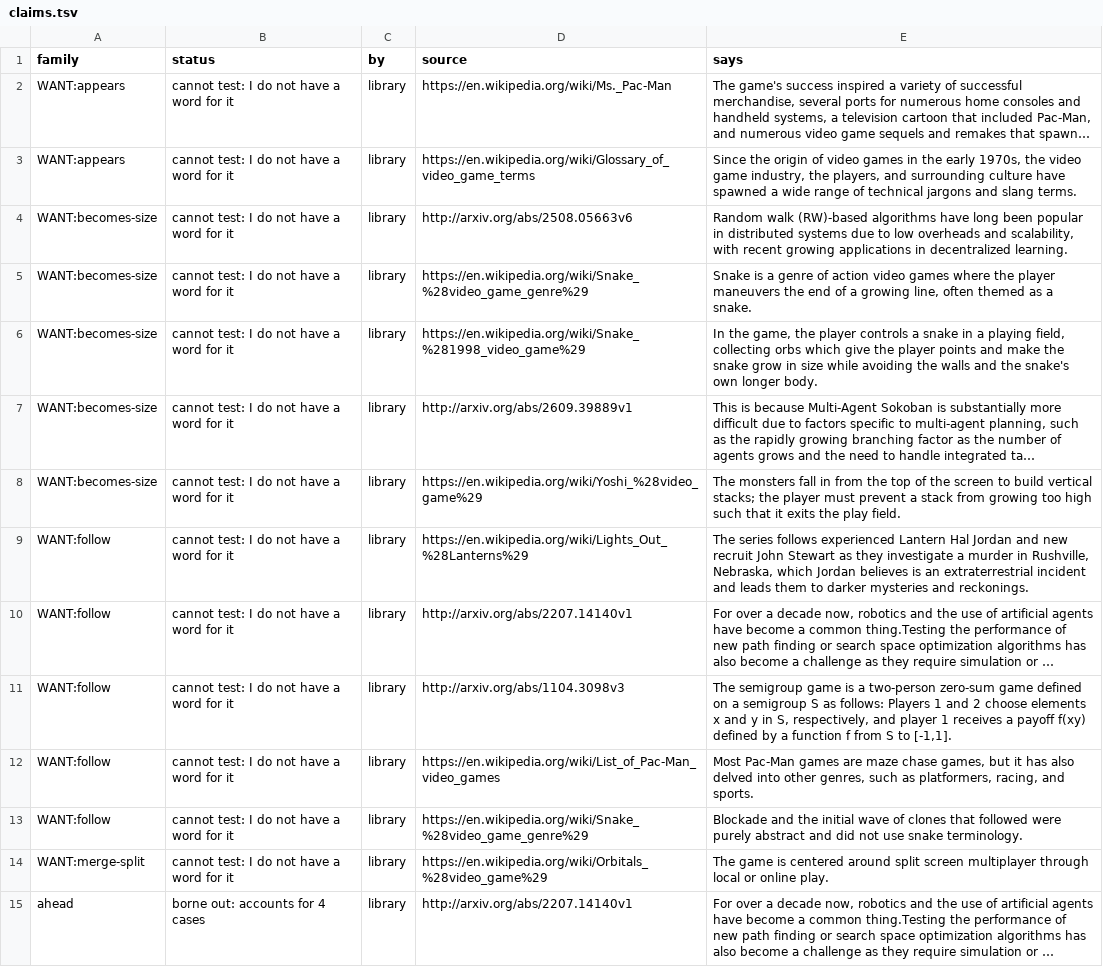
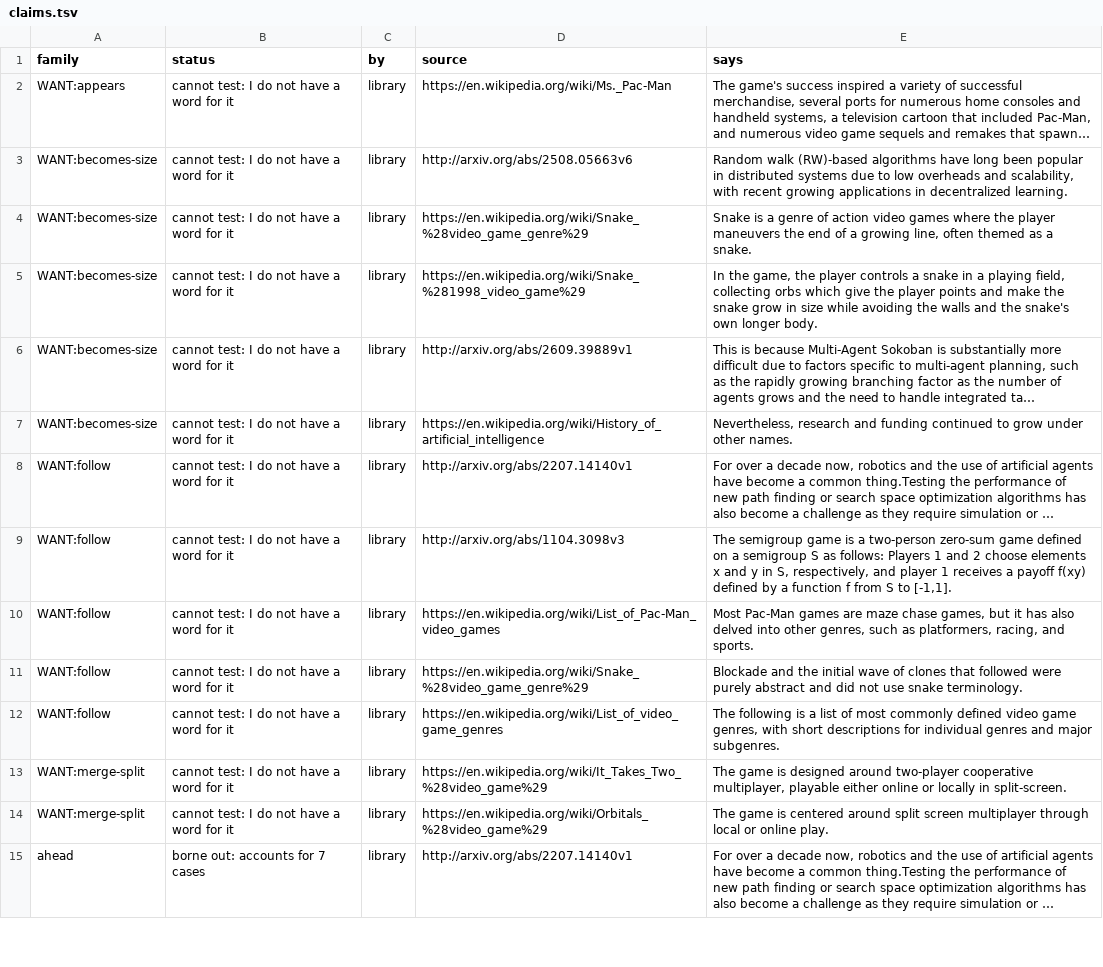
Before and after one commit to pra-ji-moh/ciall, a TSV file: child/library/claims.tsv, drawn as a sheet; only a part is shown; long unchanged cells end in …; removed rows and columns are numbered as before the commit, all else as after; the diff covers the shown part only; the diff names each change by its address in the sheet, - before the commit and + after, or states it on an @@ line.

```diff
--- a/child/library/claims.tsv
+++ b/child/library/claims.tsv
-row 3: WANT:appears | cannot test: I do not have a word for it | library | https://en.wikipedia.org/wiki/Glossary_of_video_game_terms | Since the origin of video games in the early 1970s, the video game industry, the players, and surrounding culture have spawned a wide range of technical jargons and slang terms.
-D7 (source): https://en.wikipedia.org/wiki/Yoshi_%28video_game%29
+D7 (source): https://en.wikipedia.org/wiki/History_of_artificial_intelligence
-E7 (says): The monsters fall in from the top of the screen to build vertical stacks; the player must prevent a stack from growing too high such that it exits the play field.
+E7 (says): Nevertheless, research and funding continued to grow under other names.
-row 9: WANT:follow | cannot test: I do not have a word for it | library | https://en.wikipedia.org/wiki/Lights_Out_%28Lanterns%29 | The series follows experienced Lantern Hal Jordan and new recruit John Stewart as they investigate a murder in Rushville, Nebraska, which Jordan believes is an extraterrestrial incident and leads them to darker mysteries and reckonings.
+row 12: WANT:follow | cannot test: I do not have a word for it | library | https://en.wikipedia.org/wiki/List_of_video_game_genres | The following is a list of most commonly defined video game genres, with short descriptions for individual genres and major subgenres.
+row 13: WANT:merge-split | cannot test: I do not have a word for it | library | https://en.wikipedia.org/wiki/It_Takes_Two_%28video_game%29 | The game is designed around two-player cooperative multiplayer, playable either online or locally in split-screen.
-B15 (status): borne out: accounts for 4 cases
+B15 (status): borne out: accounts for 7 cases
```
Also changed, not shown: 2 added rows, 1 removed row and 19 edited cells elsewhere in this file, child/archive.tsv, child/goal_kinds.tsv, 18 other files.
